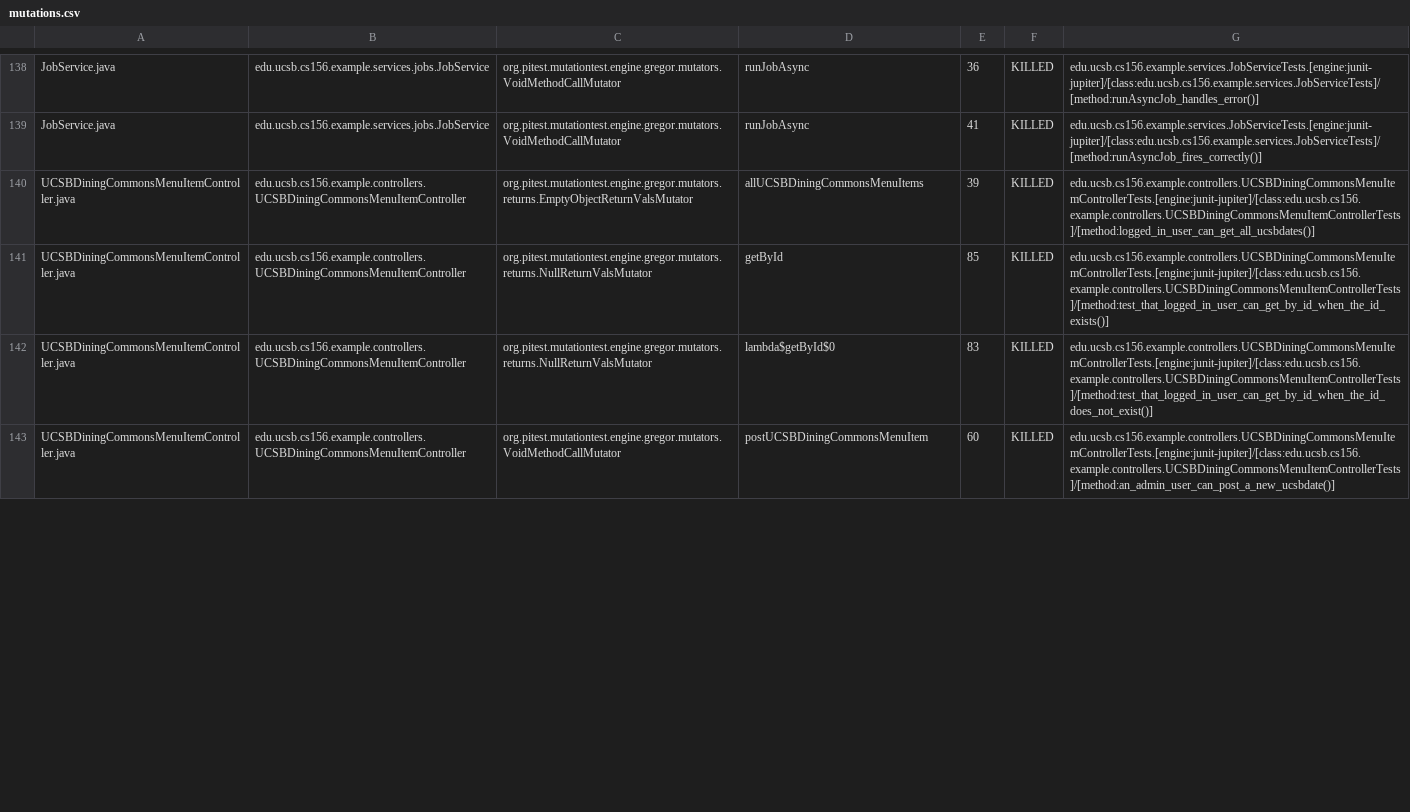
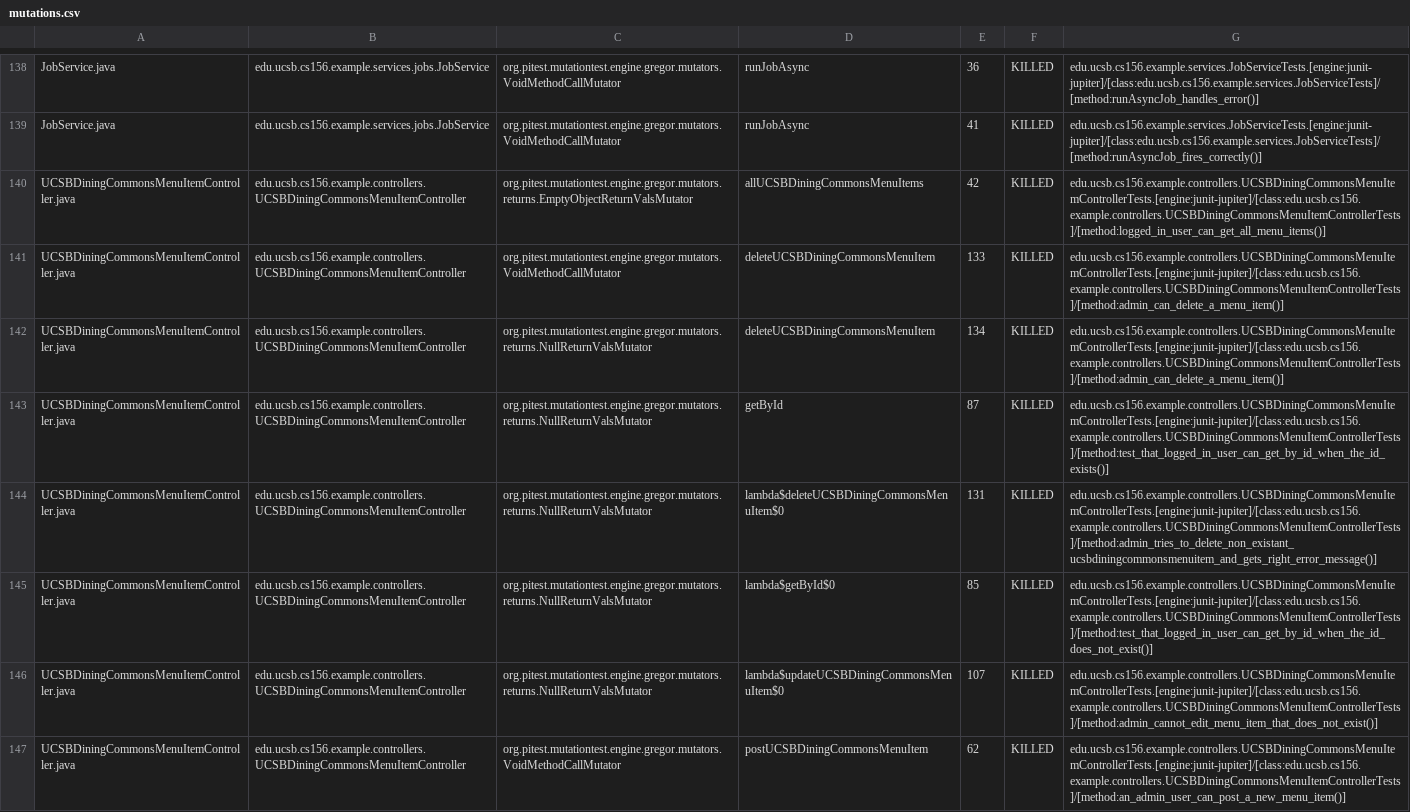
Before and after one commit to ucsb-cs156-f26/team01-f26-07, a CSV file: pitest/mutations.csv, drawn as a sheet; only a part is shown, gaps mark what is left out; addresses are those after the commit; the diff covers the shown part only; the diff names each change by its address in the sheet, - before the commit and + after, or states it on an @@ line.

Commit message:
Deploying to gh-pages from @ ucsb-cs156-f26/team01-f26-07@a46b8cbb1527ae15822f37b8653acbc861d1ac33 🚀

```diff
--- a/pitest/mutations.csv
+++ b/pitest/mutations.csv
-E140: 39
+E140: 42
-G140: edu.ucsb.cs156.example.controllers.UCSBDiningCommonsMenuItemControllerTests.[engine:junit-jupiter]/[class:edu.ucsb.cs156.example.controllers.UCSBDiningCommonsMenuItemControllerTests]/[method:logged_in_user_can_get_all_ucsbdates()]
+G140: edu.ucsb.cs156.example.controllers.UCSBDiningCommonsMenuItemControllerTests.[engine:junit-jupiter]/[class:edu.ucsb.cs156.example.controllers.UCSBDiningCommonsMenuItemControllerTests]/[method:logged_in_user_can_get_all_menu_items()]
+row 141: UCSBDiningCommonsMenuItemController.java | edu.ucsb.cs156.example.controllers.UCSBDiningCommonsMenuItemController | org.pitest.mutationtest.engine.gregor.mutators.VoidMethodCallMutator | deleteUCSBDiningCommonsMenuItem | 133 | KILLED | edu.ucsb.cs156.example.controllers.UCSBDiningCommonsMenuItemControllerTests.[engine:junit-jupiter]/[class:edu.ucsb.cs156.example.controllers.UCSBDiningCommonsMenuItemControllerTests]/[method:admin_can_delete_a_menu_item()]
+row 142: UCSBDiningCommonsMenuItemController.java | edu.ucsb.cs156.example.controllers.UCSBDiningCommonsMenuItemController | org.pitest.mutationtest.engine.gregor.mutators.returns.NullReturnValsMutator | deleteUCSBDiningCommonsMenuItem | 134 | KILLED | edu.ucsb.cs156.example.controllers.UCSBDiningCommonsMenuItemControllerTests.[engine:junit-jupiter]/[class:edu.ucsb.cs156.example.controllers.UCSBDiningCommonsMenuItemControllerTests]/[method:admin_can_delete_a_menu_item()]
-E143: 85
+E143: 87
+row 144: UCSBDiningCommonsMenuItemController.java | edu.ucsb.cs156.example.controllers.UCSBDiningCommonsMenuItemController | org.pitest.mutationtest.engine.gregor.mutators.returns.NullReturnValsMutator | lambda$deleteUCSBDiningCommonsMenuItem$0 | 131 | KILLED | edu.ucsb.cs156.example.controllers.UCSBDiningCommonsMenuItemControllerTests.[engine:junit-jupiter]/[class:edu.ucsb.cs156.example.controllers.UCSBDiningCommonsMenuItemControllerTests]/[method:admin_tries_to_delete_non_existant_ucsbdiningcommonsmenuitem_and_gets_right_error_message()]
-E145: 83
+E145: 85
+row 146: UCSBDiningCommonsMenuItemController.java | edu.ucsb.cs156.example.controllers.UCSBDiningCommonsMenuItemController | org.pitest.mutationtest.engine.gregor.mutators.returns.NullReturnValsMutator | lambda$updateUCSBDiningCommonsMenuItem$0 | 107 | KILLED | edu.ucsb.cs156.example.controllers.UCSBDiningCommonsMenuItemControllerTests.[engine:junit-jupiter]/[class:edu.ucsb.cs156.example.controllers.UCSBDiningCommonsMenuItemControllerTests]/[method:admin_cannot_edit_menu_item_that_does_not_exist()]
-E147: 60
+E147: 62
-G147: edu.ucsb.cs156.example.controllers.UCSBDiningCommonsMenuItemControllerTests.[engine:junit-jupiter]/[class:edu.ucsb.cs156.example.controllers.UCSBDiningCommonsMenuItemControllerTests]/[method:an_admin_user_can_post_a_new_ucsbdate()]
+G147: edu.ucsb.cs156.example.controllers.UCSBDiningCommonsMenuItemControllerTests.[engine:junit-jupiter]/[class:edu.ucsb.cs156.example.controllers.UCSBDiningCommonsMenuItemControllerTests]/[method:an_admin_user_can_post_a_new_menu_item()]
```
Also changed, not shown: 4 added rows and 6 edited cells elsewhere in this file, 23 other files.
